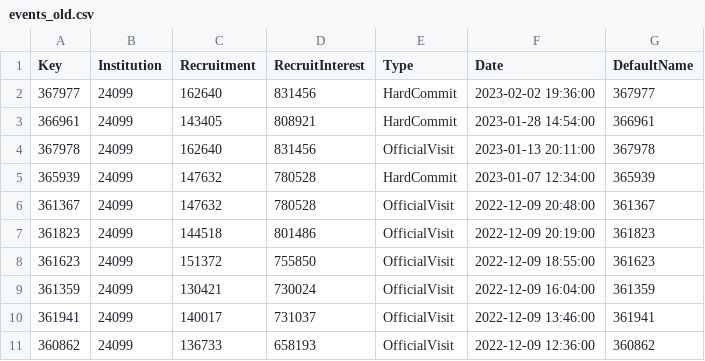
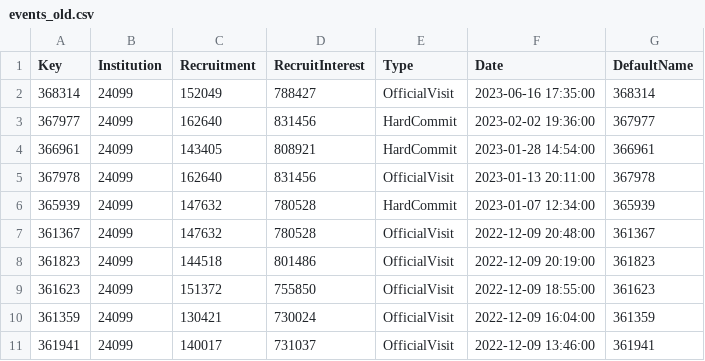
Before and after one commit to jbuddavis/crootBot, a CSV file: data/events_old.csv, drawn as a sheet; removed rows and columns are numbered as before the commit, all else as after; the diff names each change by its address in the sheet, - before the commit and + after, or states it on an @@ line.

```diff
--- a/data/events_old.csv
+++ b/data/events_old.csv
+row 2: 368314 | 24099 | 152049 | 788427 | OfficialVisit | 2023-06-16 17:35:00 | 368314
-row 11: 360862 | 24099 | 136733 | 658193 | OfficialVisit | 2022-12-09 12:36:00 | 360862
```
